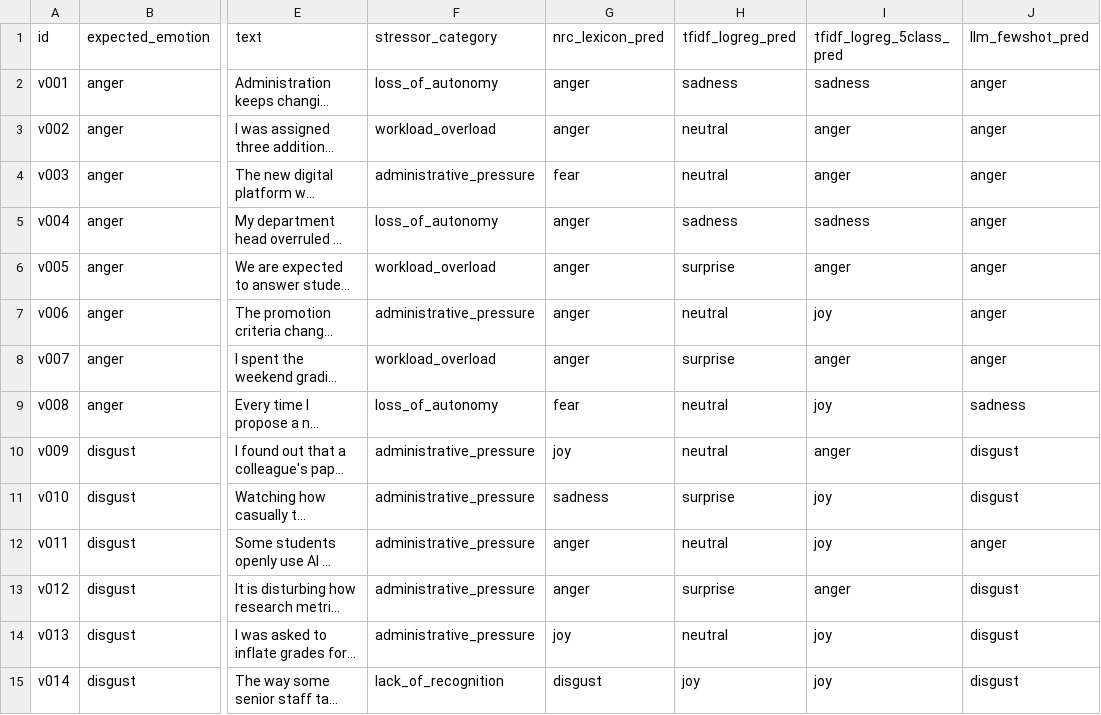
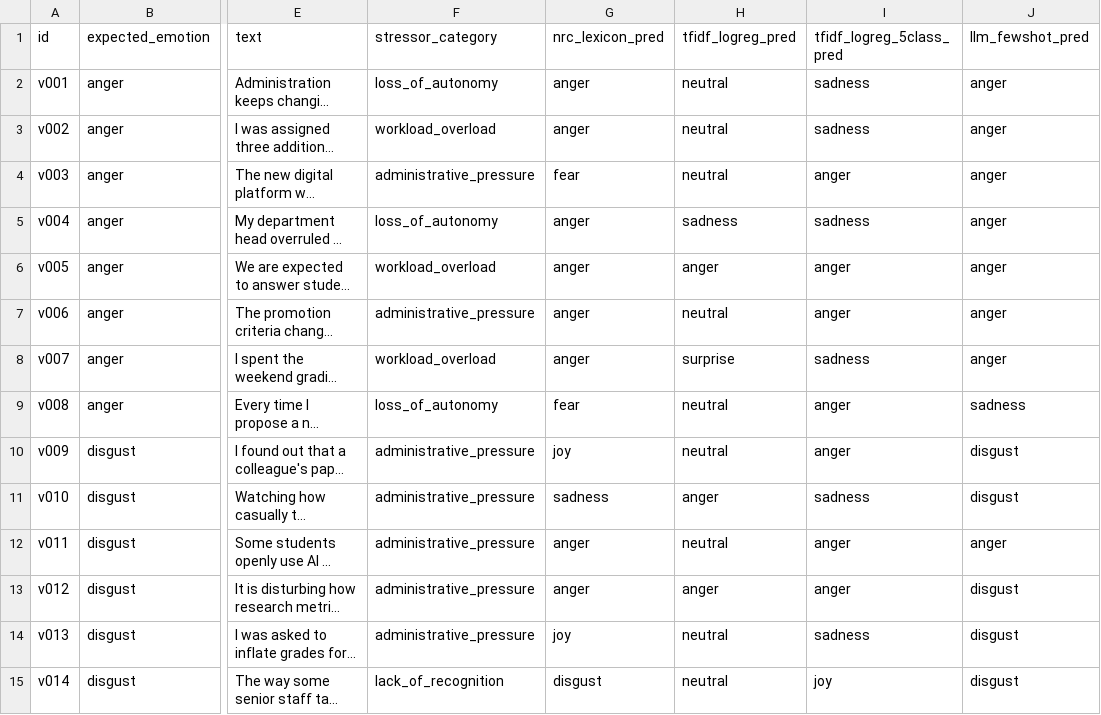
Before and after one commit to KuznetsovKarazin/ei-faculty-motivation, a CSV file: results/exp2_predictions.csv, drawn as a sheet; only a part is shown, gaps mark what is left out; long unchanged cells end in …; the diff covers the shown part only; the diff names each change by its address in the sheet, - before the commit and + after, or states it on an @@ line.

```diff
--- a/results/exp2_predictions.csv
+++ b/results/exp2_predictions.csv
-H2 (tfidf_logreg_pred): sadness
+H2 (tfidf_logreg_pred): neutral
-I3 (tfidf_logreg_5class_pred): anger
+I3 (tfidf_logreg_5class_pred): sadness
-H6 (tfidf_logreg_pred): surprise
+H6 (tfidf_logreg_pred): anger
-I7 (tfidf_logreg_5class_pred): joy
+I7 (tfidf_logreg_5class_pred): anger
-I8 (tfidf_logreg_5class_pred): anger
+I8 (tfidf_logreg_5class_pred): sadness
-I9 (tfidf_logreg_5class_pred): joy
+I9 (tfidf_logreg_5class_pred): anger
-H11 (tfidf_logreg_pred): surprise
+H11 (tfidf_logreg_pred): anger
-I11 (tfidf_logreg_5class_pred): joy
+I11 (tfidf_logreg_5class_pred): sadness
-I12 (tfidf_logreg_5class_pred): joy
+I12 (tfidf_logreg_5class_pred): anger
-H13 (tfidf_logreg_pred): surprise
+H13 (tfidf_logreg_pred): anger
-I14 (tfidf_logreg_5class_pred): joy
+I14 (tfidf_logreg_5class_pred): sadness
-H15 (tfidf_logreg_pred): joy
+H15 (tfidf_logreg_pred): neutral
```
Also changed, not shown: 56 edited cells elsewhere in this file, 7 other files.
